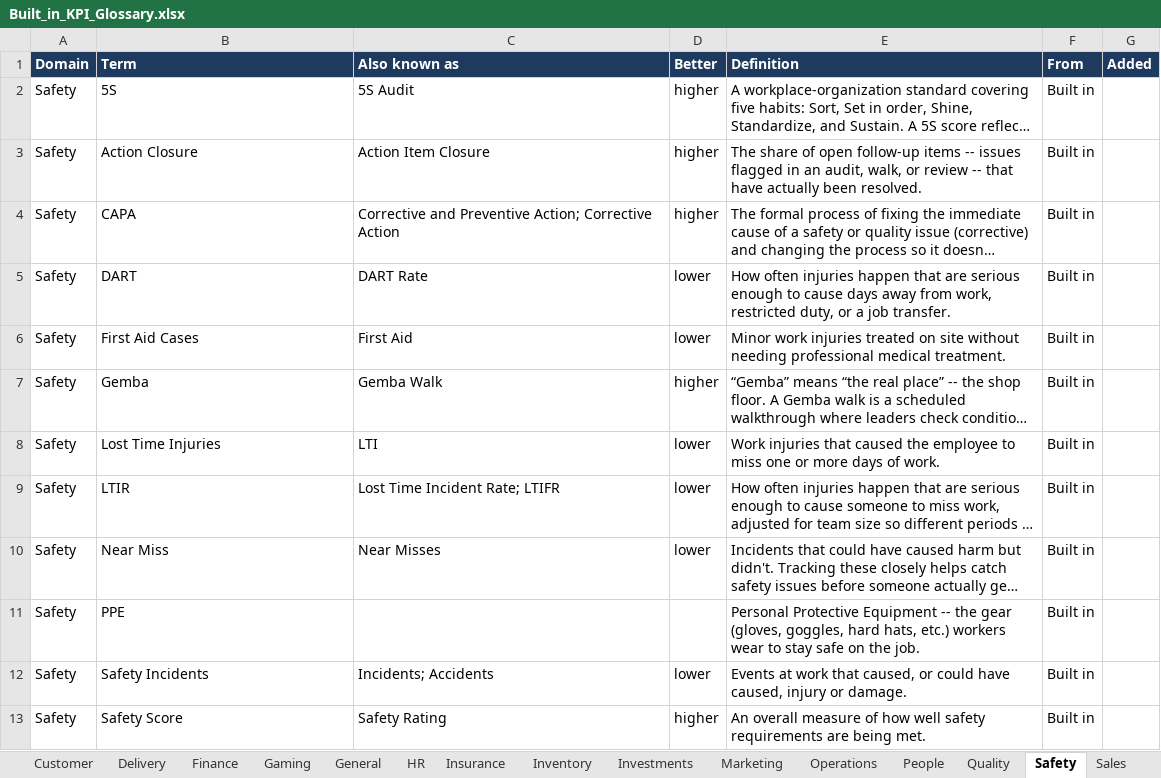
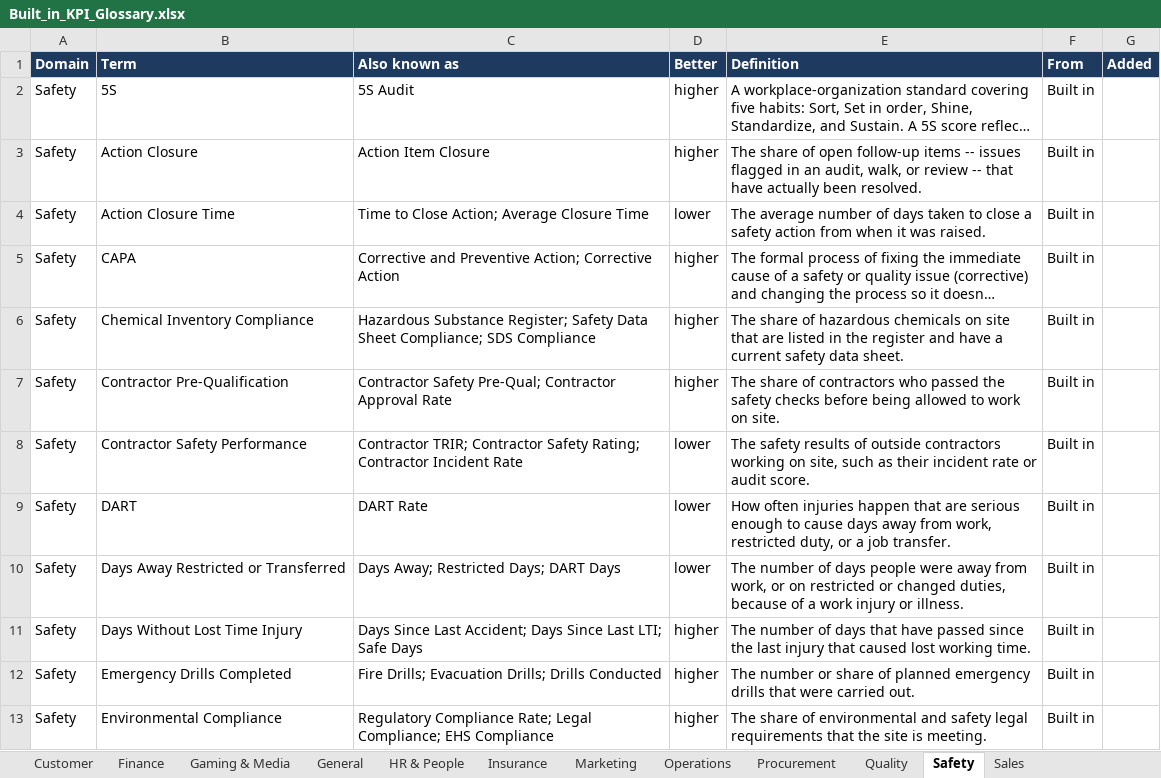
Before and after one commit to IvanAjith/pbip-doc-generator, an Excel workbook: docs/Built_in_KPI_Glossary.xlsx, sheet Safety, drawn as a sheet; only a part is shown; the shorter side is filled out with more unchanged rows; long unchanged cells end in …; values as stored, in another font and other column widths than the file's, no borders; the diff covers the shown part only; the diff names each change by its address in the sheet, - before the commit and + after, or states it on an @@ line.

```diff
--- a/docs/Built_in_KPI_Glossary.xlsx (sheet Safety)
+++ b/docs/Built_in_KPI_Glossary.xlsx (sheet Safety)
-sheet tab: Gaming
+sheet tab: Gaming & Media
-sheet tab: HR
+sheet tab: HR & People
-sheet tab: Delivery
-sheet tab: Inventory
-sheet tab: Investments
-sheet tab: People
+sheet tab: Procurement
+row 4: Safety | Action Closure Time | Time to Close Action; Average Closure Time | lower | The average number of days taken to close a safety action from when it was raised. | Built in
+row 6: Safety | Chemical Inventory Compliance | Hazardous Substance Register; Safety Data Sheet Compliance; SDS Compliance | higher | The share of hazardous chemicals on site that are listed in the register and have a current safety data sheet. | Built in
+row 7: Safety | Contractor Pre-Qualification | Contractor Safety Pre-Qual; Contractor Approval Rate | higher | The share of contractors who passed the safety checks before being allowed to work on site. | Built in
+row 8: Safety | Contractor Safety Performance | Contractor TRIR; Contractor Safety Rating; Contractor Incident Rate | lower | The safety results of outside contractors working on site, such as their incident rate or audit score. | Built in
+row 10: Safety | Days Away Restricted or Transferred | Days Away; Restricted Days; DART Days | lower | The number of days people were away from work, or on restricted or changed duties, because of a work injury or illness. | Built in
+row 11: Safety | Days Without Lost Time Injury | Days Since Last Accident; Days Since Last LTI; Safe Days | higher | The number of days that have passed since the last injury that caused lost working time. | Built in
+row 12: Safety | Emergency Drills Completed | Fire Drills; Evacuation Drills; Drills Conducted | higher | The number or share of planned emergency drills that were carried out. | Built in
+row 13: Safety | Environmental Compliance | Regulatory Compliance Rate; Legal Compliance; EHS Compliance | higher | The share of environmental and safety legal requirements that the site is meeting. | Built in
```
Also changed, not shown: 47 added rows elsewhere in this sheet, sheet All terms, sheet HR & People, sheet Finance, sheet Insurance, sheet General, sheet Quality, 6 more sheets, other sheet tabs, 23 other files.
